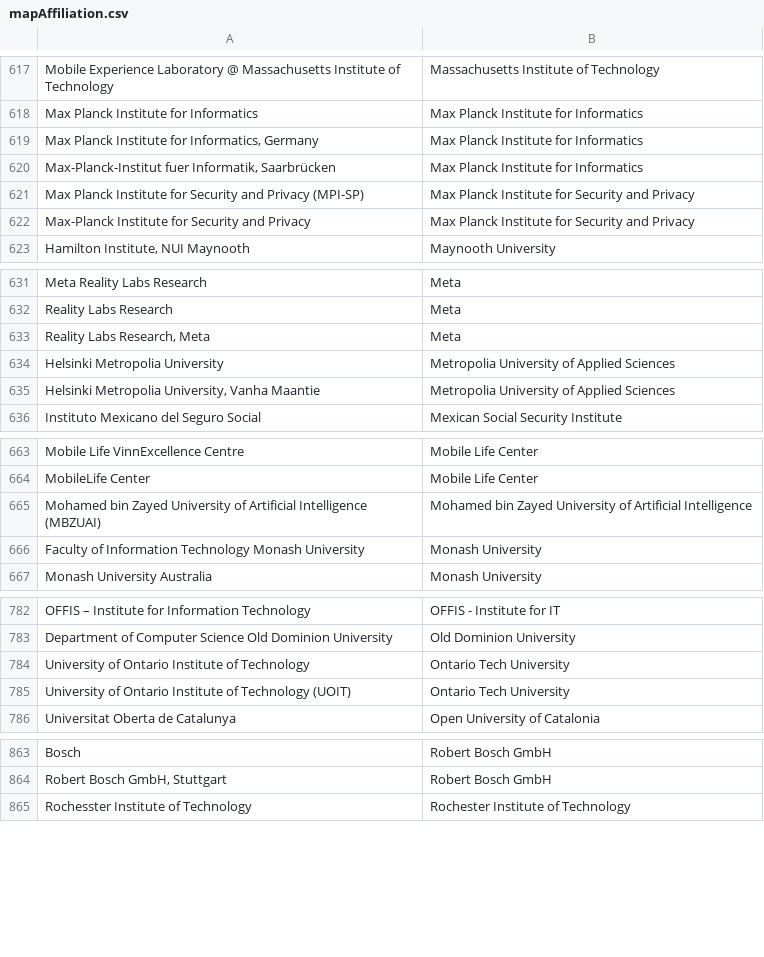
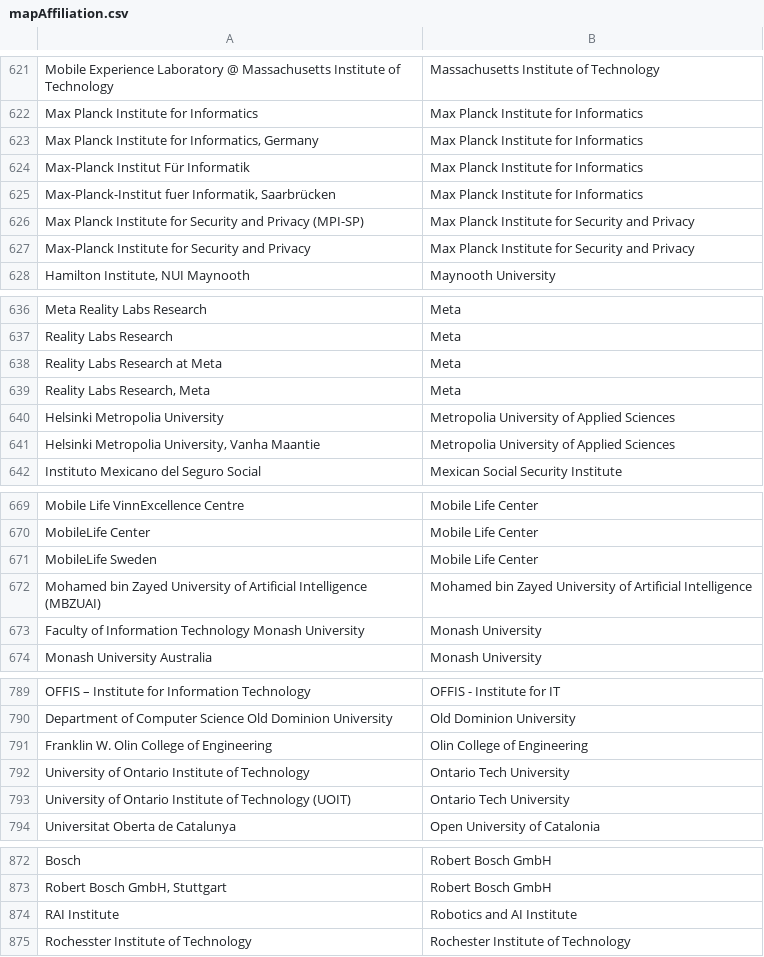
Before and after one commit to sven-mayer/chi-statistics, a CSV file: utils/mapAffiliation.csv, drawn as a sheet; only a part is shown, gaps mark what is left out; the diff covers the shown part only; the diff names each change by its address in the sheet, - before the commit and + after, or states it on an @@ line.

```diff
--- a/utils/mapAffiliation.csv
+++ b/utils/mapAffiliation.csv
+row 624: Max-Planck Institut Für Informatik | Max Planck Institute for Informatics
+row 638: Reality Labs Research at Meta | Meta
+row 671: MobileLife Sweden | Mobile Life Center
+row 791: Franklin W. Olin College of Engineering | Olin College of Engineering
+row 874: RAI Institute | Robotics and AI Institute
```
Also changed, not shown: 10 added rows and 1 edited cell elsewhere in this file, utils/mapAffiliationDefault.csv, 8 other files.
